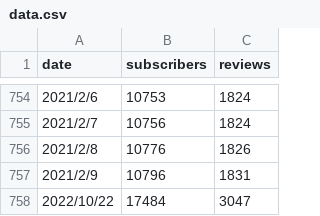
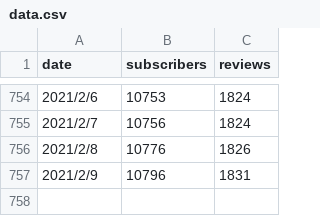
Before and after one commit to liberbell/dj07, a CSV file: app/assets/data.csv, drawn as a sheet; only a part is shown, gaps mark what is left out; the diff names each change by its address in the sheet, - before the commit and + after, or states it on an @@ line.

Commit message:
data1

```diff
--- a/app/assets/data.csv
+++ b/app/assets/data.csv
-row 758: 2022/10/22 | 17484 | 3047
```
